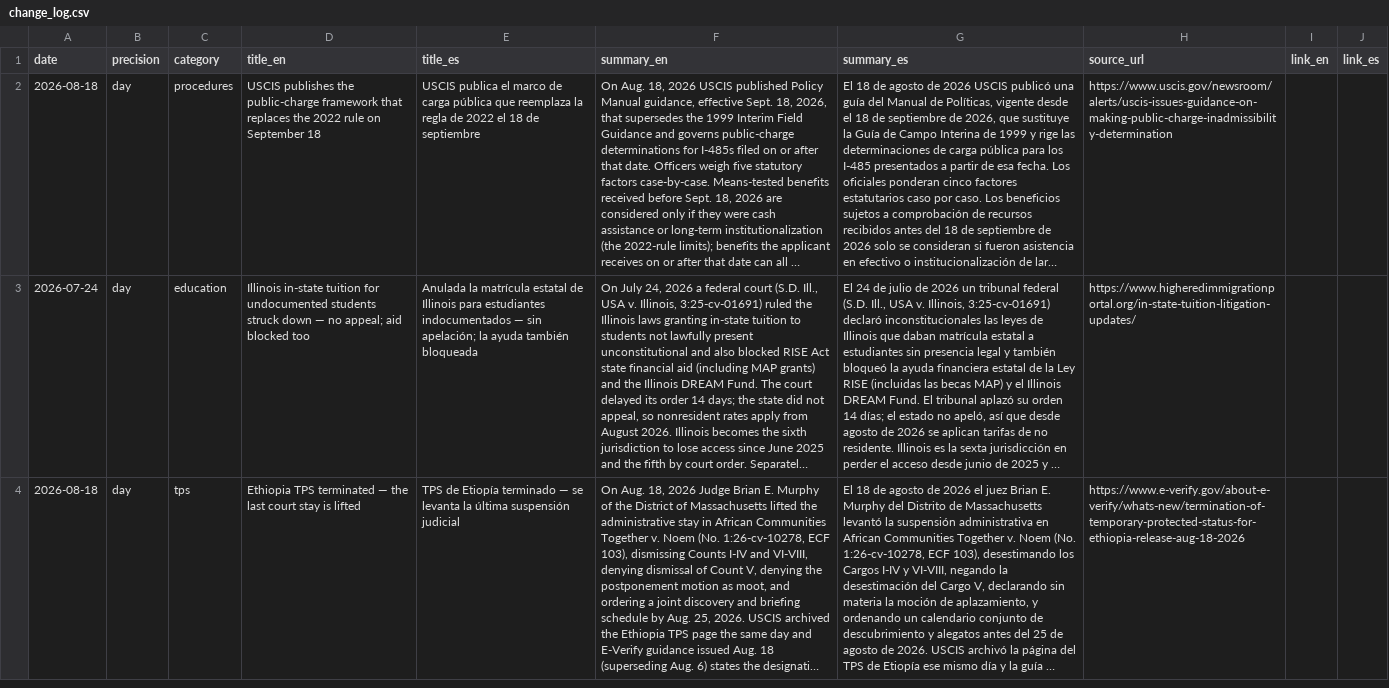
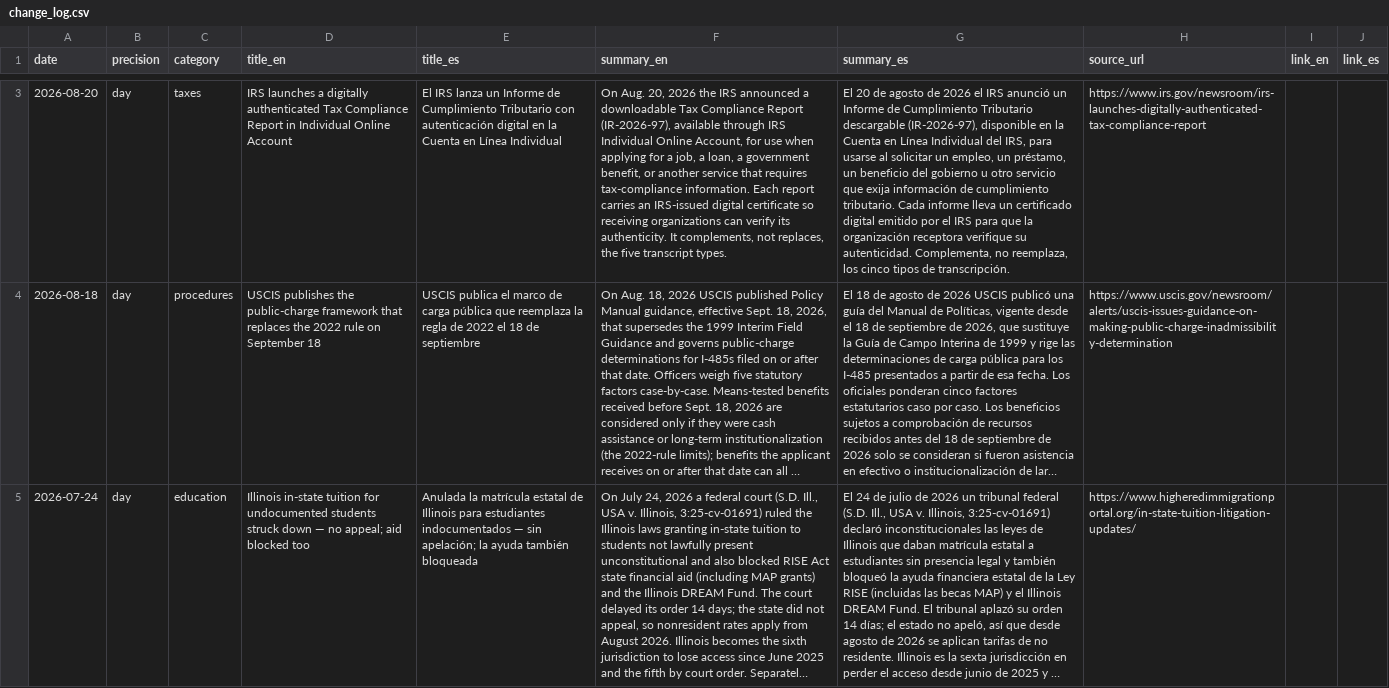
Before and after one commit to migrantusa/us-immigration-data, a CSV file: data/change_log.csv, drawn as a sheet; only a part is shown, gaps mark what is left out; the shorter side is filled out with more unchanged rows; long unchanged cells end in …; the diff covers the shown part only; the diff names each change by its address in the sheet, - before the commit and + after, or states it on an @@ line.

Commit message:
data: scheduled refresh — CHANGES.md change_log

```diff
--- a/data/change_log.csv
+++ b/data/change_log.csv
+row 3: 2026-08-20 | day | taxes | IRS launches a digitally authenticated Tax Compliance Report in Individual Online Account | El IRS lanza un Informe de Cumplimiento Tributario con autenticación digital en la Cuenta en Línea Individual | On Aug. 20, 2026 the IRS announced a downloadable Tax Compliance Report (IR-2026-97), available through IRS Individual Online Account, for use when applying for a job, a loan, a government benefit, or another service that requires tax-compliance information. Each report carries an IRS-issued digital certificate so receiving organizations can verify its authenticity. It complements, not replaces, the five transcript types. | El 20 de agosto de 2026 el IRS anunció un Informe de Cumplimiento Tributario descargable (IR-2026-97), disponible en la Cuenta en Línea Individual del IRS, para usarse al solicitar un empleo, un préstamo, un beneficio del gobierno u otro servicio que exija información de cumplimiento tributario. Cada informe lleva un certificado digital emitido por el IRS para que la organización receptora verifique su autenticidad. Complementa, no reemplaza, los cinco tipos de transcripción. | https://www.irs.gov/newsroom/irs-launches-digitally-authenticated-tax-compliance-report
```
Also changed, not shown: 1 added row elsewhere in this file, 2 other files.
